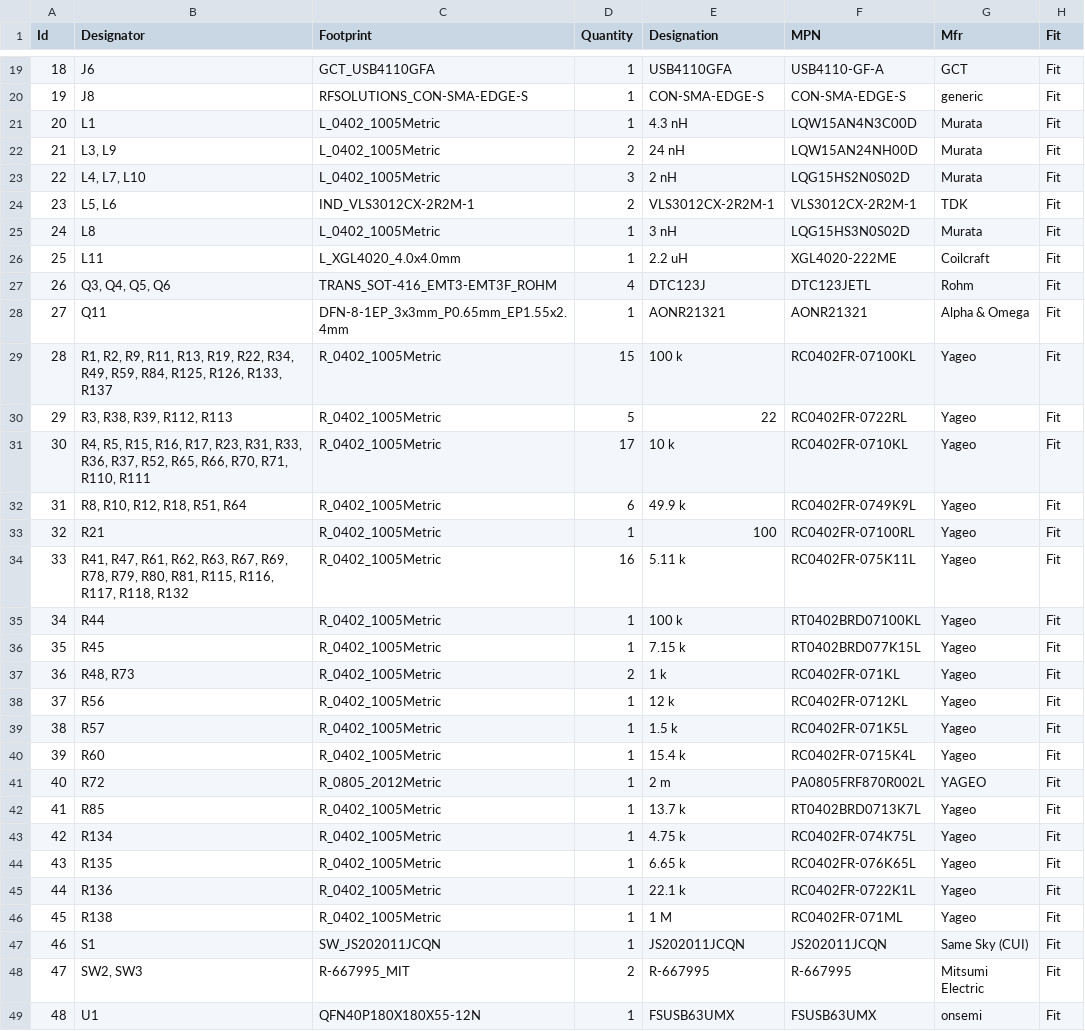
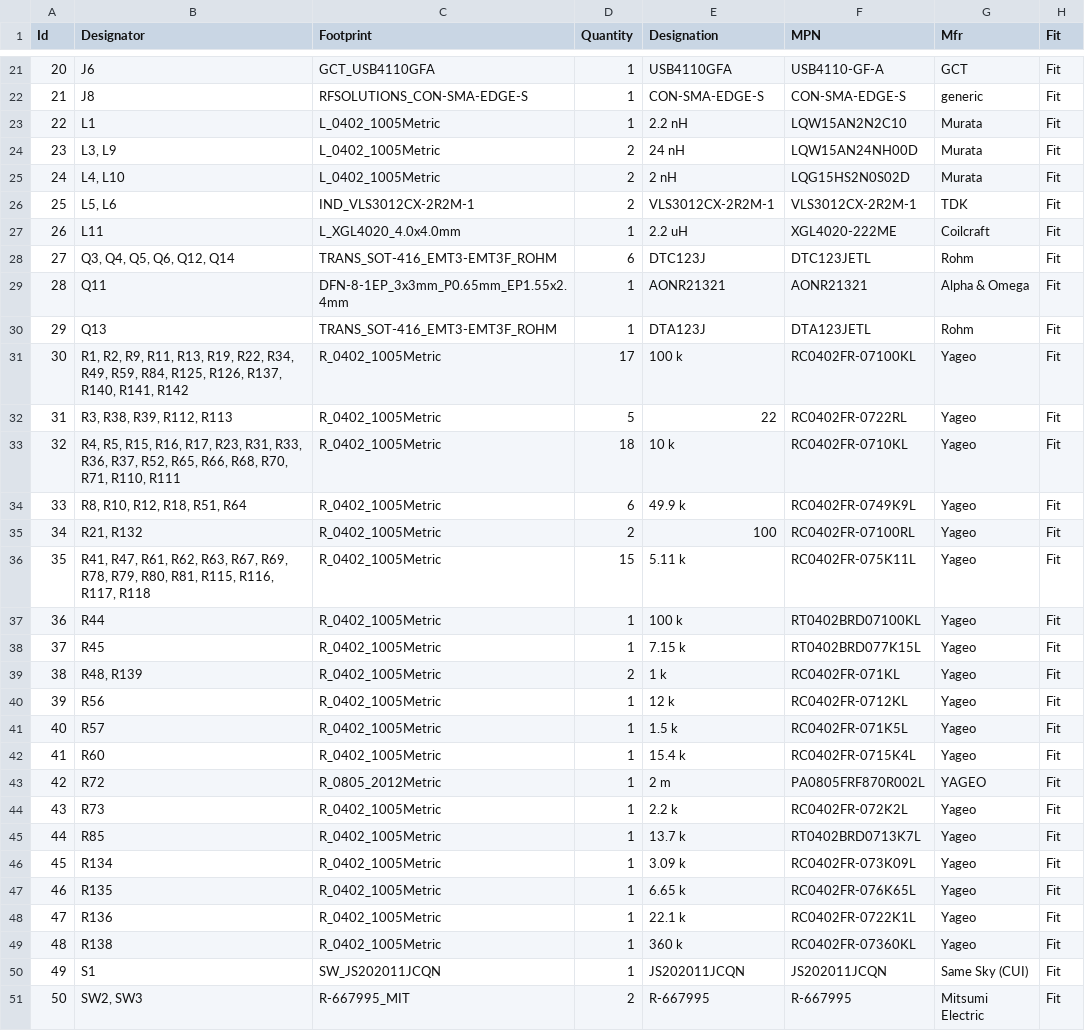
Before and after one commit to Tinkerbug-Robotics/TinkerRocket, a CSV file: hardware/rocket-computer-mini/bom.csv, drawn as a sheet; only a part is shown, gaps mark what is left out; the shorter side is filled out with more unchanged rows; removed rows and columns are numbered as before the commit, all else as after; the diff covers the shown part only; the diff names each change by its address in the sheet, - before the commit and + after, or states it on an @@ line.

```diff
--- a/hardware/rocket-computer-mini/bom.csv
+++ b/hardware/rocket-computer-mini/bom.csv
@@ column A (Id) renumbered from row 5 down @@
-E23 (Designation): 4.3 nH
+E23 (Designation): 2.2 nH
-F23 (MPN): LQW15AN4N3C00D
+F23 (MPN): LQW15AN2N2C10
-B25 (Designator): L4, L7, L10
+B25 (Designator): L4, L10
-D25 (Quantity): 3
+D25 (Quantity): 2
-row 25: 24 | L8 | L_0402_1005Metric | 1 | 3 nH | LQG15HS3N0S02D | Murata | Fit
-B28 (Designator): Q3, Q4, Q5, Q6
+B28 (Designator): Q3, Q4, Q5, Q6, Q12, Q14
-D28 (Quantity): 4
+D28 (Quantity): 6
+row 30: 29 | Q13 | TRANS_SOT-416_EMT3-EMT3F_ROHM | 1 | DTA123J | DTA123JETL | Rohm | Fit
-B31 (Designator): …R125, R126, R133, R137
+B31 (Designator): …R125, R126, R137, R140, R141, R142
-D31 (Quantity): 15
+D31 (Quantity): 17
-B33 (Designator): …R65, R66, R70, R71,…
+B33 (Designator): …R65, R66, R68, R70, R71,…
-D33 (Quantity): 17
+D33 (Quantity): 18
-B35 (Designator): R21
+B35 (Designator): R21, R132
-D35 (Quantity): 1
+D35 (Quantity): 2
-B36 (Designator): …R116, R117, R118, R132
+B36 (Designator): …R116, R117, R118
-D36 (Quantity): 16
+D36 (Quantity): 15
-B39 (Designator): R48, R73
+B39 (Designator): R48, R139
+row 44: 43 | R73 | R_0402_1005Metric | 1 | 2.2 k | RC0402FR-072K2L | Yageo | Fit
-E46 (Designation): 4.75 k
+E46 (Designation): 3.09 k
-F46 (MPN): RC0402FR-074K75L
+F46 (MPN): RC0402FR-073K09L
-E49 (Designation): 1 M
+E49 (Designation): 360 k
-F49 (MPN): RC0402FR-071ML
+F49 (MPN): RC0402FR-07360KL
```
Also changed, not shown: 3 added rows, 2 removed rows and 12 edited cells elsewhere in this file, hardware/gnss-sam10m8-18mm-hv/bom.csv, 24 other files.
